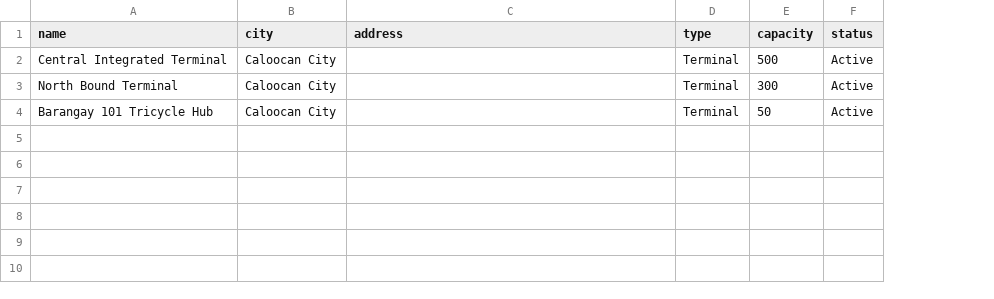
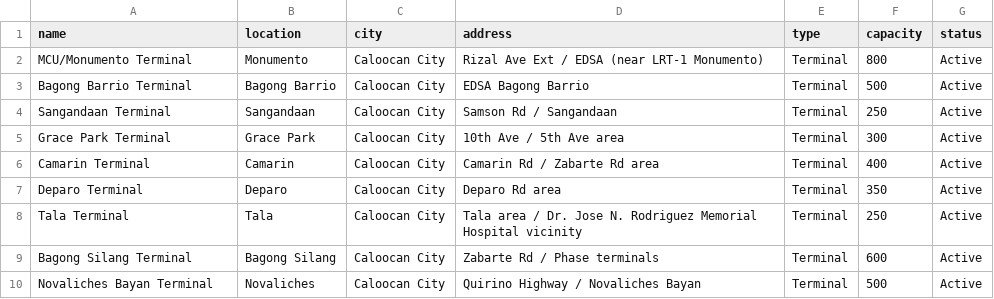
Before and after one commit to itsmeserafaye/tmm_gsm, a CSV file: admin/data/caloocan_terminals.csv, drawn as a sheet; addresses are those after the commit; the diff names each change by its address in the sheet, - before the commit and + after, or states it on an @@ line.

Commit message:
feat(terminals): add Caloocan terminal data and route associations
- Seed detailed Caloocan terminal data including location and capacity
- Create terminal_routes table and populate with route associations for each terminal
- Display served routes in terminal list with dynamic column detection
- Add pagination support to vehicle list API for plate selection
- Implement infinite scroll in ticket creation plate dropdown

```diff
--- a/admin/data/caloocan_terminals.csv
+++ b/admin/data/caloocan_terminals.csv
+column B (location), row 3: Bagong Barrio; row 5: Grace Park; row 10: Novaliches
+row 2: MCU/Monumento Terminal | Monumento | Caloocan City | Rizal Ave Ext / EDSA (near LRT-1 Monumento) | Terminal | 800 | Active
-A3 (name): Central Integrated Terminal
+A3 (name): Bagong Barrio Terminal
-D3 (address): (empty)
+D3 (address): EDSA Bagong Barrio
+row 4: Sangandaan Terminal | Sangandaan | Caloocan City | Samson Rd / Sangandaan | Terminal | 250 | Active
-A5 (name): North Bound Terminal
+A5 (name): Grace Park Terminal
-D5 (address): (empty)
+D5 (address): 10th Ave / 5th Ave area
+row 6: Camarin Terminal | Camarin | Caloocan City | Camarin Rd / Zabarte Rd area | Terminal | 400 | Active
+row 7: Deparo Terminal | Deparo | Caloocan City | Deparo Rd area | Terminal | 350 | Active
+row 8: Tala Terminal | Tala | Caloocan City | Tala area / Dr. Jose N. Rodriguez Memorial Hospital vicinity | Terminal | 250 | Active
+row 9: Bagong Silang Terminal | Bagong Silang | Caloocan City | Zabarte Rd / Phase terminals | Terminal | 600 | Active
-A10 (name): Barangay 101 Tricycle Hub
+A10 (name): Novaliches Bayan Terminal
-D10 (address): (empty)
+D10 (address): Quirino Highway / Novaliches Bayan
-F10 (capacity): 50
+F10 (capacity): 500
```
Also changed, not shown: 8 other files.
